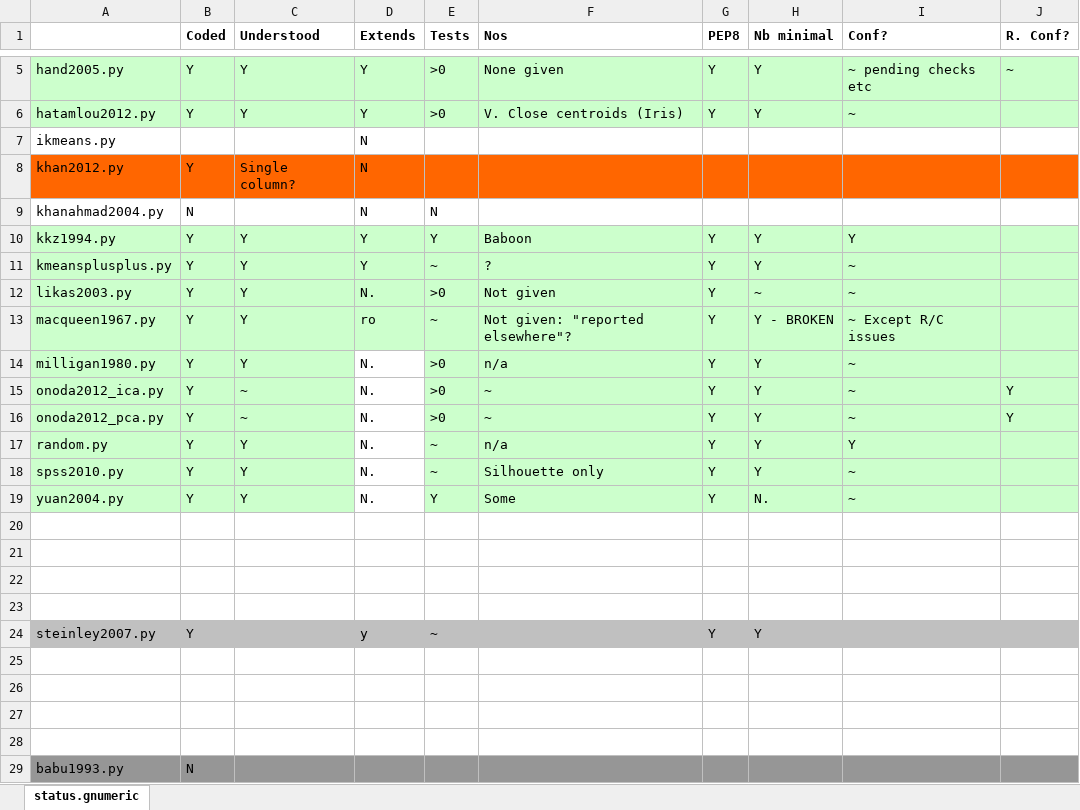
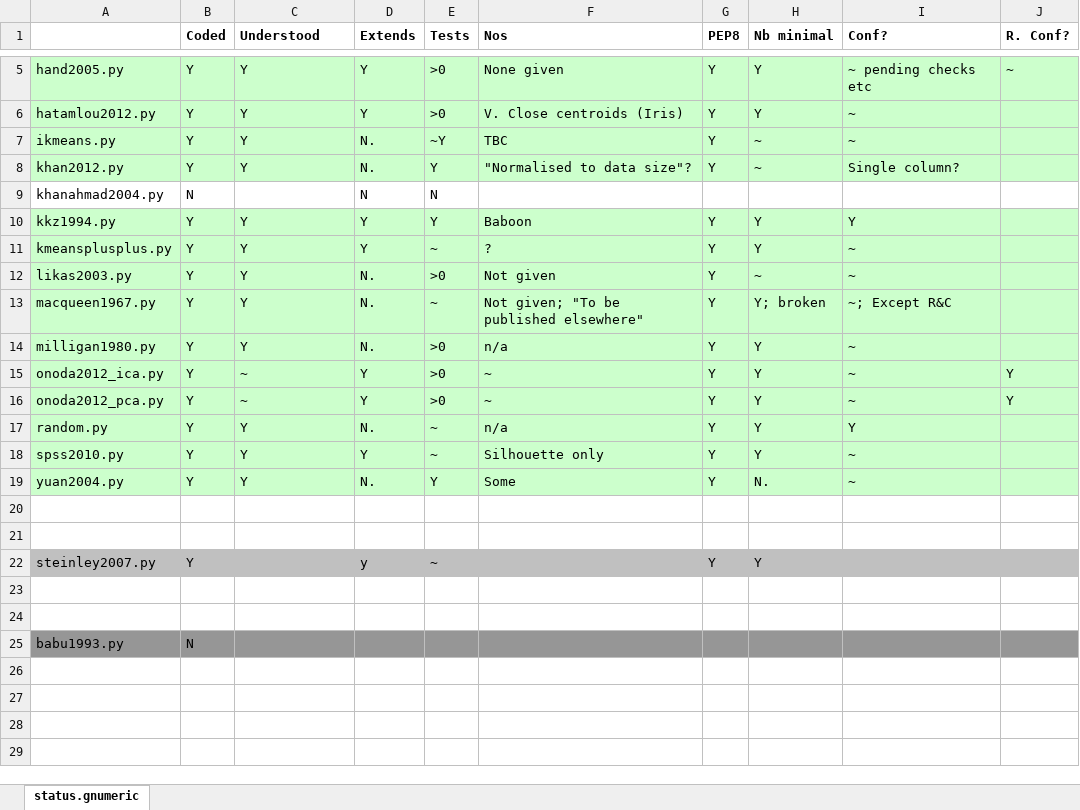
Before and after one commit to simonharris/pykmeans, an Excel workbook: notes/status.xlsx, sheet status.gnumeric, drawn as a sheet; only a part is shown, gaps mark what is left out; values as stored, in another font and other column widths than the file's, no borders; removed rows and columns are numbered as before the commit, all else as after; the diff names each change by its address in the sheet, - before the commit and + after, or states it on an @@ line.

Commit message:
Latest Excel version of status doc

```diff
--- a/notes/status.xlsx (sheet status.gnumeric)
+++ b/notes/status.xlsx (sheet status.gnumeric)
-row 7: ikmeans.py |  |  | N
-row 8: khan2012.py | Y | Single column? | N
+row 7: ikmeans.py | Y | Y | N. | ~Y | TBC | Y | ~ | ~
+row 8: khan2012.py | Y | Y | N. | Y | "Normalised to data size"? | Y | ~ | Single column?
-D13 (Extends): ro
+D13 (Extends): N.
-F13 (Nos): Not given: "reported elsewhere"?
+F13 (Nos): Not given; "To be published elsewhere"
-H13 (Nb minimal): Y - BROKEN
+H13 (Nb minimal): Y; broken
-I13 (Conf?): ~ Except R/C issues
+I13 (Conf?): ~; Except R&C
-D14:D19 fill: none
+D14:D19 fill: #CCFFCC
-D15:D16 (Extends): N.
+D15:D16 (Extends): Y
-D18 (Extends): N.
+D18 (Extends): Y
-row 22: (empty)
-row 23: (empty)
-row 25: (empty)
-row 26: (empty)
```
